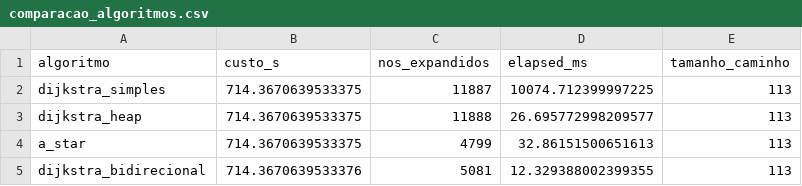
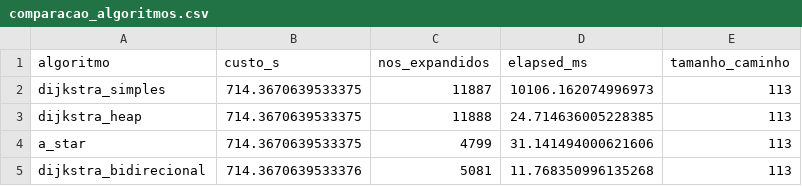
Before and after one commit to LucasSpinola/DCA3702-AED2, a CSV file: T3/results/comparacao_algoritmos.csv, drawn as a sheet.

```diff
--- a/T3/results/comparacao_algoritmos.csv
+++ b/T3/results/comparacao_algoritmos.csv
@@ -1,5 +1,5 @@
 algoritmo,custo_s,nos_expandidos,elapsed_ms,tamanho_caminho
-dijkstra_simples,714.3670639533375,11887,10074.712399997225,113
-dijkstra_heap,714.3670639533375,11888,26.695772998209577,113
-a_star,714.3670639533375,4799,32.86151500651613,113
-dijkstra_bidirecional,714.3670639533376,5081,12.329388002399355,113
+dijkstra_simples,714.3670639533375,11887,10106.162074996973,113
+dijkstra_heap,714.3670639533375,11888,24.714636005228385,113
+a_star,714.3670639533375,4799,31.141494000621606,113
+dijkstra_bidirecional,714.3670639533376,5081,11.768350996135268,113
```
Also changed, not shown: T3/results/comparacao_X.csv, 15 other files.
